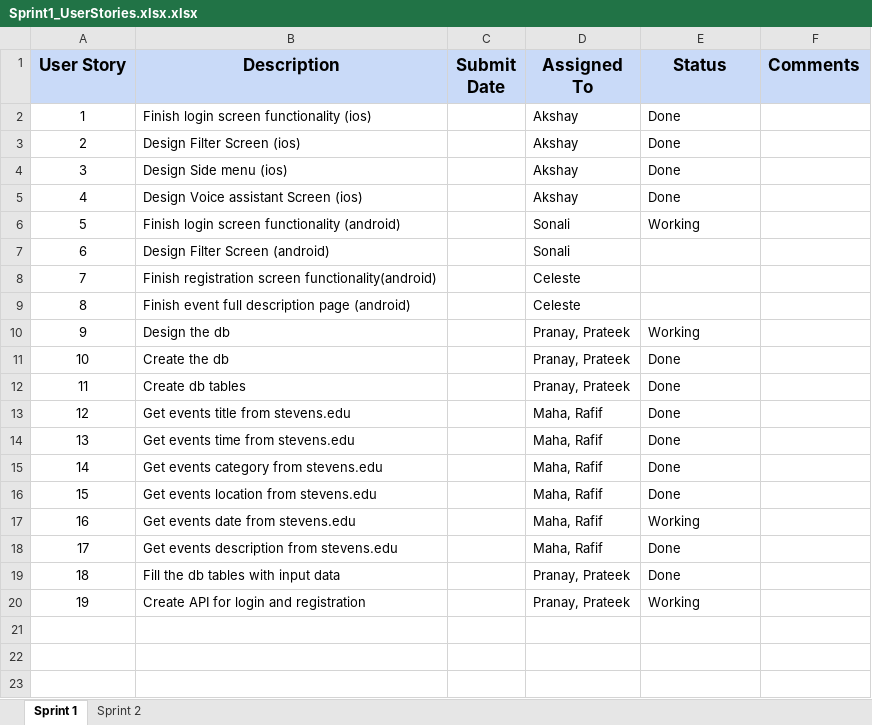
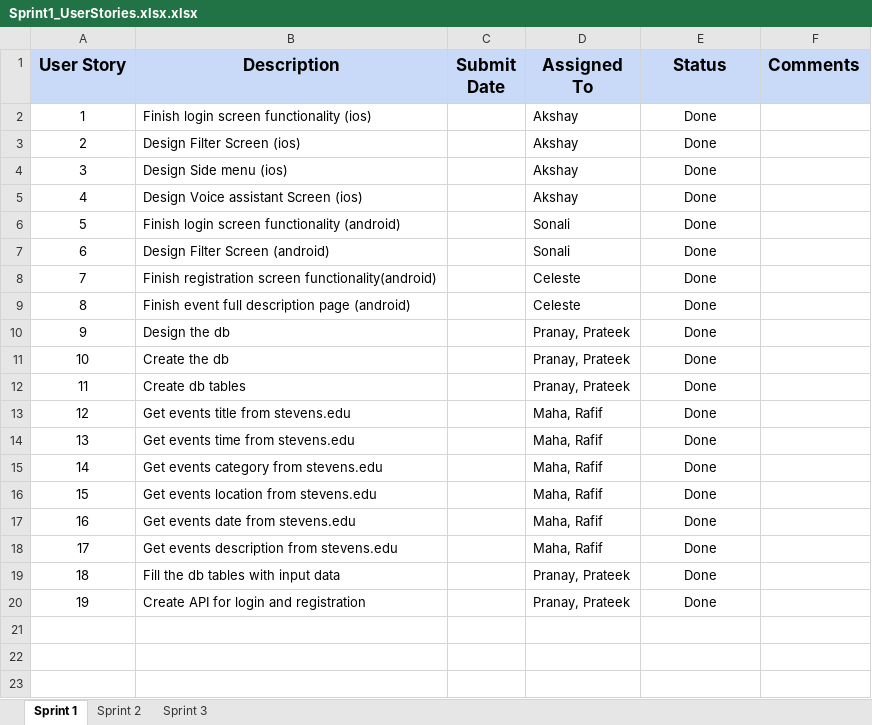
Before and after one commit to akshya672222/SSW690, an Excel workbook: Sprint1_UserStories.xlsx.xlsx, sheet Sprint 1, drawn as a sheet; only a part is shown; values as stored, in another font and other column widths than the file's, no borders; charts and pictures not drawn; the diff names each change by its address in the sheet, - before the commit and + after, or states it on an @@ line.

```diff
--- a/Sprint1_UserStories.xlsx.xlsx (sheet Sprint 1)
+++ b/Sprint1_UserStories.xlsx.xlsx (sheet Sprint 1)
+sheet tab: Sprint 3
-E2:E6 alignment: left
+E2:E6 alignment: center
-E6 (Status): Working
+E6 (Status): Done
-E7:E9 (Status): (empty)
+E7:E9 (Status): Done
-E10 (Status): Working
+E10 (Status): Done
-E10:E20 alignment: left
+E10:E20 alignment: center
-E17 (Status): Working
+E17 (Status): Done
-E20 (Status): Working
+E20 (Status): Done
```
Also changed, not shown: sheet Sprint 2, charts or pictures, 6 other files.
